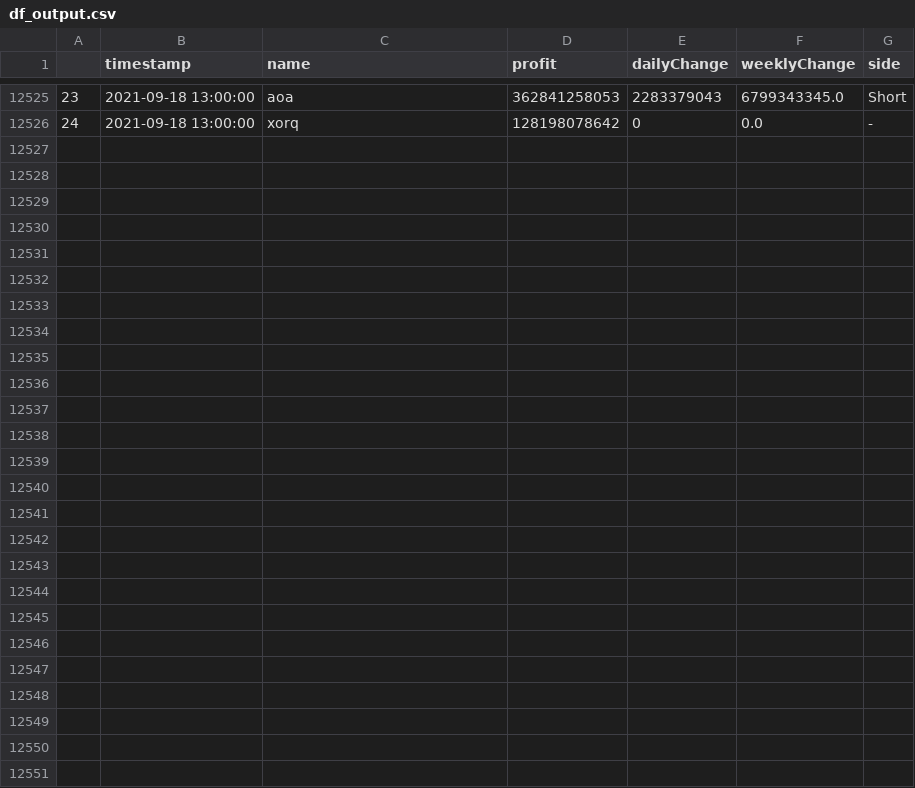
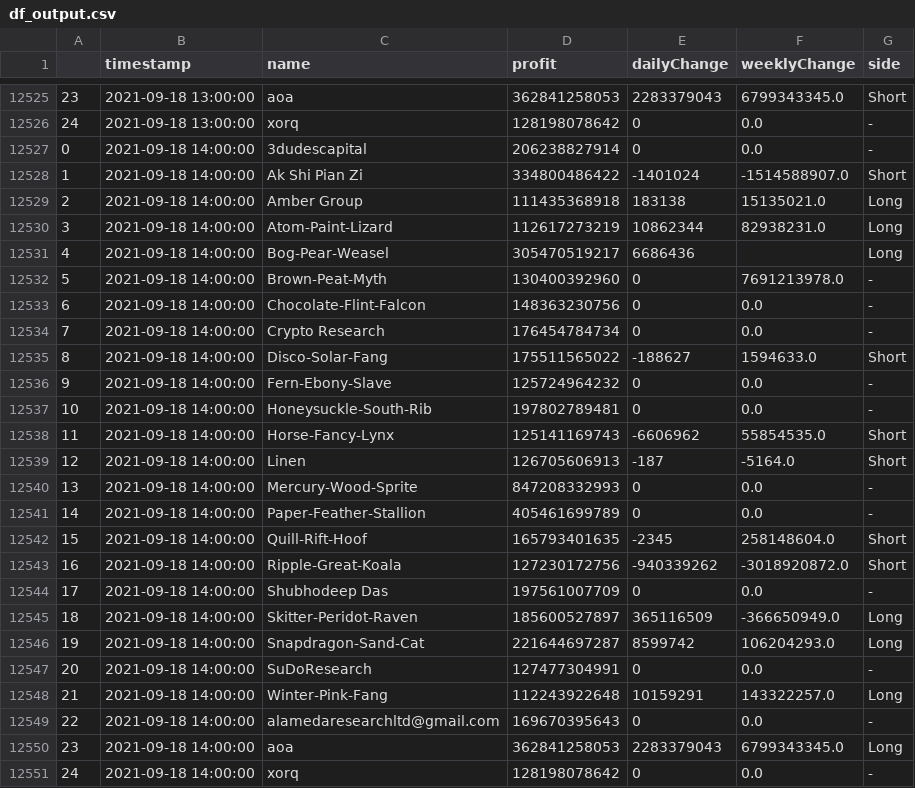
Before and after one commit to karl6885/bitmex-leaderboard-scraper-with-flat, a CSV file: df_output.csv, drawn as a sheet; only a part is shown, gaps mark what is left out; the diff names each change by its address in the sheet, - before the commit and + after, or states it on an @@ line.

Commit message:
Flat: latest data (2021-09-18T14:18:47.101Z) {   "date": "2021-09-18T14:18:47.101Z",   "files": [     {       "name": "bitmex-leaderboard.json",       "deltaBytes": -1,       "source": "https://api.btctools.io/api/leaderboard"     },     {       "name": "df_output.csv",       "deltaBytes": 1730,       "source": "https://api.btctools.io/api/leaderboard"     }   ] }

```diff
--- a/df_output.csv
+++ b/df_output.csv
+row 12527: 0 | 2021-09-18 14:00:00 | 3dudescapital | 206238827914 | 0 | 0.0 | -
+row 12528: 1 | 2021-09-18 14:00:00 | Ak Shi Pian Zi | 334800486422 | -1401024 | -1514588907.0 | Short
+row 12529: 2 | 2021-09-18 14:00:00 | Amber Group | 111435368918 | 183138 | 15135021.0 | Long
+row 12530: 3 | 2021-09-18 14:00:00 | Atom-Paint-Lizard | 112617273219 | 10862344 | 82938231.0 | Long
+row 12531: 4 | 2021-09-18 14:00:00 | Bog-Pear-Weasel | 305470519217 | 6686436 |  | Long
+row 12532: 5 | 2021-09-18 14:00:00 | Brown-Peat-Myth | 130400392960 | 0 | 7691213978.0 | -
+row 12533: 6 | 2021-09-18 14:00:00 | Chocolate-Flint-Falcon | 148363230756 | 0 | 0.0 | -
+row 12534: 7 | 2021-09-18 14:00:00 | Crypto Research | 176454784734 | 0 | 0.0 | -
+row 12535: 8 | 2021-09-18 14:00:00 | Disco-Solar-Fang | 175511565022 | -188627 | 1594633.0 | Short
+row 12536: 9 | 2021-09-18 14:00:00 | Fern-Ebony-Slave | 125724964232 | 0 | 0.0 | -
+row 12537: 10 | 2021-09-18 14:00:00 | Honeysuckle-South-Rib | 197802789481 | 0 | 0.0 | -
+row 12538: 11 | 2021-09-18 14:00:00 | Horse-Fancy-Lynx | 125141169743 | -6606962 | 55854535.0 | Short
+row 12539: 12 | 2021-09-18 14:00:00 | Linen | 126705606913 | -187 | -5164.0 | Short
+row 12540: 13 | 2021-09-18 14:00:00 | Mercury-Wood-Sprite | 847208332993 | 0 | 0.0 | -
+row 12541: 14 | 2021-09-18 14:00:00 | Paper-Feather-Stallion | 405461699789 | 0 | 0.0 | -
+row 12542: 15 | 2021-09-18 14:00:00 | Quill-Rift-Hoof | 165793401635 | -2345 | 258148604.0 | Short
+row 12543: 16 | 2021-09-18 14:00:00 | Ripple-Great-Koala | 127230172756 | -940339262 | -3018920872.0 | Short
+row 12544: 17 | 2021-09-18 14:00:00 | Shubhodeep Das | 197561007709 | 0 | 0.0 | -
+row 12545: 18 | 2021-09-18 14:00:00 | Skitter-Peridot-Raven | 185600527897 | 365116509 | -366650949.0 | Long
+row 12546: 19 | 2021-09-18 14:00:00 | Snapdragon-Sand-Cat | 221644697287 | 8599742 | 106204293.0 | Long
+row 12547: 20 | 2021-09-18 14:00:00 | SuDoResearch | 127477304991 | 0 | 0.0 | -
+row 12548: 21 | 2021-09-18 14:00:00 | Winter-Pink-Fang | 112243922648 | 10159291 | 143322257.0 | Long
+row 12549: 22 | 2021-09-18 14:00:00 | alamedaresearchltd@gmail.com | 169670395643 | 0 | 0.0 | -
+row 12550: 23 | 2021-09-18 14:00:00 | aoa | 362841258053 | 2283379043 | 6799343345.0 | Long
+row 12551: 24 | 2021-09-18 14:00:00 | xorq | 128198078642 | 0 | 0.0 | -
```
Also changed, not shown: 1 other file.
